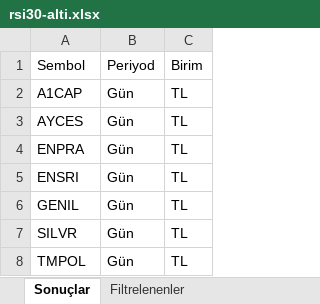
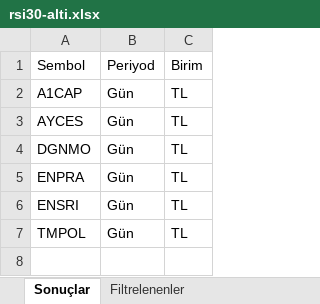
Before and after one commit to Ermana39/hoca-ile-borsa, an Excel workbook: app/borsa/gosterge-taramalari/data/rsi30-alti.xlsx, sheet Sonuçlar, drawn as a sheet; values as stored, in another font and other column widths than the file's, no borders; removed rows and columns are numbered as before the commit, all else as after; the diff names each change by its address in the sheet, - before the commit and + after, or states it on an @@ line.

```diff
--- a/app/borsa/gosterge-taramalari/data/rsi30-alti.xlsx (sheet Sonuçlar)
+++ b/app/borsa/gosterge-taramalari/data/rsi30-alti.xlsx (sheet Sonuçlar)
+row 4: DGNMO | Gün | TL
-row 6: GENIL | Gün | TL
-row 7: SILVR | Gün | TL
```
Also changed, not shown: sheet Filtrelenenler, app/borsa/oran-analizi/data/oran-analizi.xlsx, app/borsa/yeni-is-anlasmalari/data/yeni-is-anlasmalari.xlsx, 18 other files.
